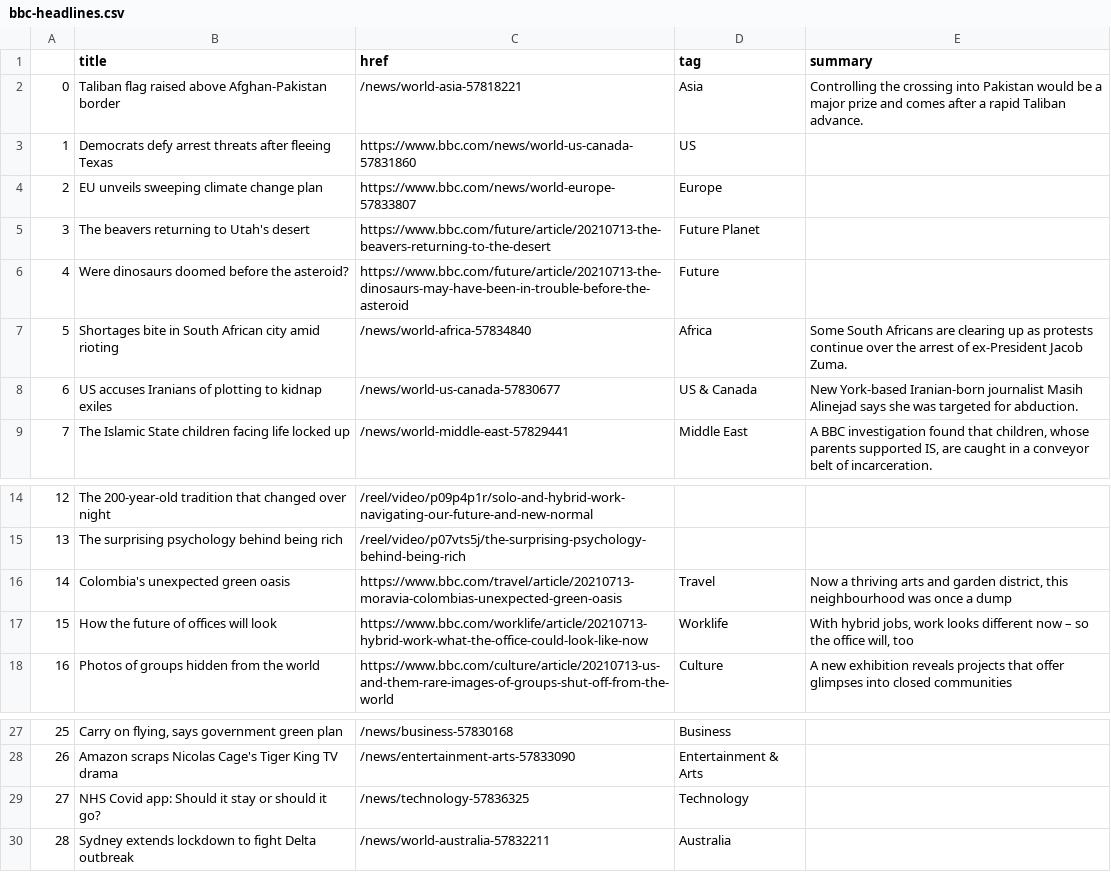
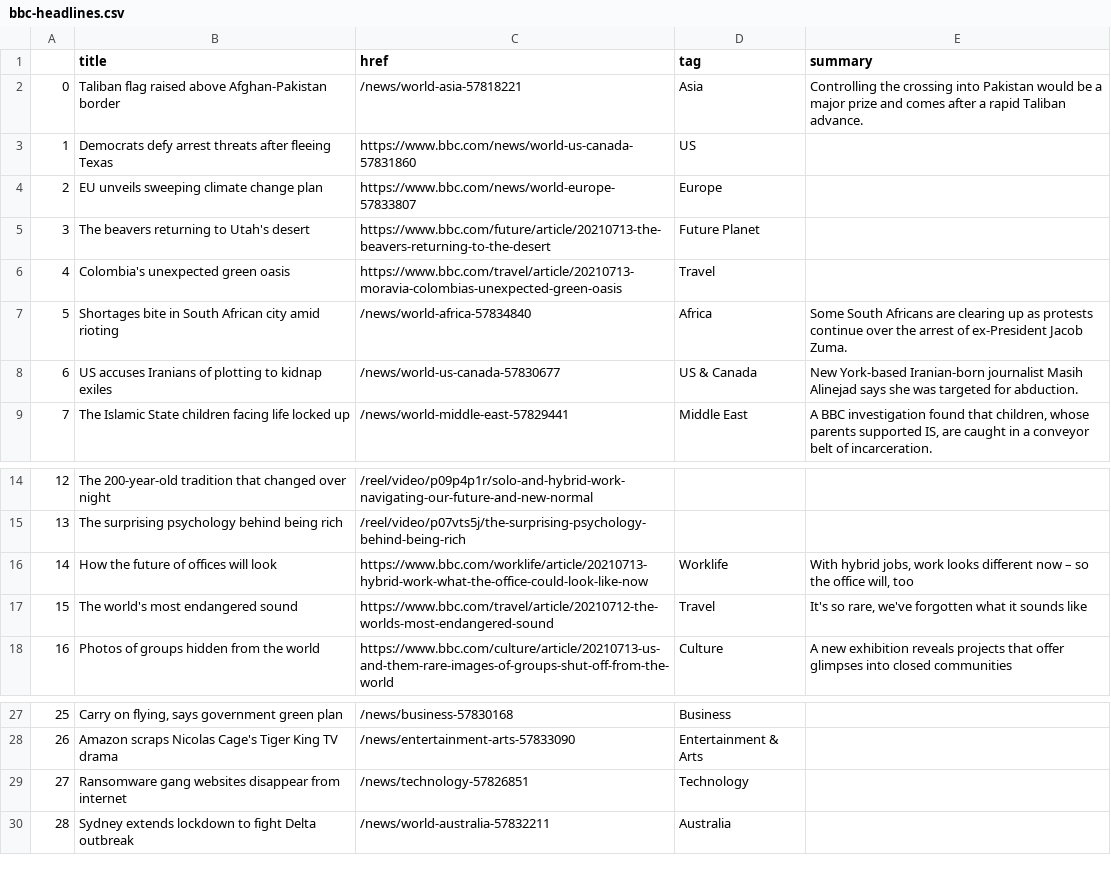
Before and after one commit to ichinichichi/automatic-scraper, a CSV file: bbc-headlines.csv, drawn as a sheet; only a part is shown, gaps mark what is left out.

```diff
--- a/bbc-headlines.csv
+++ b/bbc-headlines.csv
@@ -5,3 +5,3 @@
 3,The beavers returning to Utah's desert,https://www.bbc.com/future/article/20210713-the-beavers-returning-to-the-desert,Future Planet,
-4,Were dinosaurs doomed before the asteroid?,https://www.bbc.com/future/article/20210713-the-dinosaurs-may-have-been-in-trouble-before-the-asteroid,Future,
+4,Colombia's unexpected green oasis,https://www.bbc.com/travel/article/20210713-moravia-colombias-unexpected-green-oasis,Travel,
 5,Shortages bite in South African city amid rioting,/news/world-africa-57834840,Africa,Some South Africans are clearing up as protests continue over the arrest of ex-President Jacob Zuma.
@@ -15,4 +15,4 @@
 13,The surprising psychology behind being rich,/reel/video/p07vts5j/the-surprising-psychology-behind-being-rich,,
-14,Colombia's unexpected green oasis,https://www.bbc.com/travel/article/20210713-moravia-colombias-unexpected-green-oasis,Travel,"Now a thriving arts and garden district, this neighbourhood was once a dump"
-15,How the future of offices will look,https://www.bbc.com/worklife/article/20210713-hybrid-work-what-the-office-could-look-like-now,Worklife,"With hybrid jobs, work looks different now – so the office will, too"
+14,How the future of offices will look,https://www.bbc.com/worklife/article/20210713-hybrid-work-what-the-office-could-look-like-now,Worklife,"With hybrid jobs, work looks different now – so the office will, too"
+15,The world's most endangered sound,https://www.bbc.com/travel/article/20210712-the-worlds-most-endangered-sound,Travel,"It's so rare, we've forgotten what it sounds like"
 16,Photos of groups hidden from the world,https://www.bbc.com/culture/article/20210713-us-and-them-rare-images-of-groups-shut-off-from-the-world,Culture,A new exhibition reveals projects that offer glimpses into closed communities
@@ -28,3 +28,3 @@
 26,Amazon scraps Nicolas Cage's Tiger King TV drama,/news/entertainment-arts-57833090,Entertainment & Arts,
-27,NHS Covid app: Should it stay or should it go?,/news/technology-57836325,Technology,
+27,Ransomware gang websites disappear from internet,/news/technology-57826851,Technology,
 28,Sydney extends lockdown to fight Delta outbreak,/news/world-australia-57832211,Australia,
```
